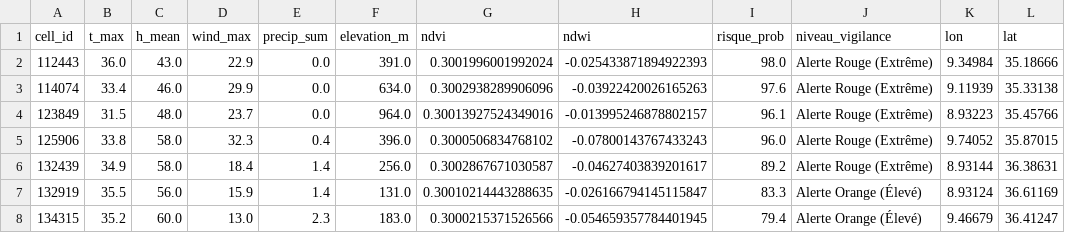
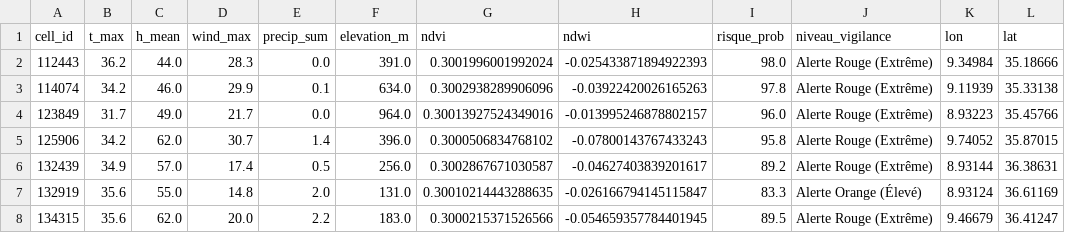
Before and after one commit to Ba7athproject/Tunisia_Fire_Watch, a CSV file: carte_risques_demain_reel.csv, drawn as a sheet; only a part is shown; the diff covers the shown part only.

```diff
--- a/carte_risques_demain_reel.csv
+++ b/carte_risques_demain_reel.csv
@@ -1,8 +1,8 @@
 cell_id,t_max,h_mean,wind_max,precip_sum,elevation_m,ndvi,ndwi,risque_prob,niveau_vigilance,lon,lat
-112443,36.0,43.0,22.9,0.0,391.0,0.3001996001992024,-0.025433871894922393,98.0,Alerte Rouge (Extrême),9.34984,35.18666
-114074,33.4,46.0,29.9,0.0,634.0,0.3002938289906096,-0.03922420026165263,97.6,Alerte Rouge (Extrême),9.11939,35.33138
-123849,31.5,48.0,23.7,0.0,964.0,0.30013927524349016,-0.013995246878802157,96.1,Alerte Rouge (Extrême),8.93223,35.45766
-125906,33.8,58.0,32.3,0.4,396.0,0.3000506834768102,-0.07800143767433243,96.0,Alerte Rouge (Extrême),9.74052,35.87015
-132439,34.9,58.0,18.4,1.4,256.0,0.3002867671030587,-0.04627403839201617,89.2,Alerte Rouge (Extrême),8.93144,36.38631
-132919,35.5,56.0,15.9,1.4,131.0,0.30010214443288635,-0.026166794145115847,83.3,Alerte Orange (Élevé),8.93124,36.61169
-134315,35.2,60.0,13.0,2.3,183.0,0.3000215371526566,-0.054659357784401945,79.4,Alerte Orange (Élevé),9.46679,36.41247
+112443,36.2,44.0,28.3,0.0,391.0,0.3001996001992024,-0.025433871894922393,98.0,Alerte Rouge (Extrême),9.34984,35.18666
+114074,34.2,46.0,29.9,0.1,634.0,0.3002938289906096,-0.03922420026165263,97.8,Alerte Rouge (Extrême),9.11939,35.33138
+123849,31.7,49.0,21.7,0.0,964.0,0.30013927524349016,-0.013995246878802157,96.0,Alerte Rouge (Extrême),8.93223,35.45766
+125906,34.2,62.0,30.7,1.4,396.0,0.3000506834768102,-0.07800143767433243,95.8,Alerte Rouge (Extrême),9.74052,35.87015
+132439,34.9,57.0,17.4,0.5,256.0,0.3002867671030587,-0.04627403839201617,89.2,Alerte Rouge (Extrême),8.93144,36.38631
+132919,35.6,55.0,14.8,2.0,131.0,0.30010214443288635,-0.026166794145115847,83.3,Alerte Orange (Élevé),8.93124,36.61169
+134315,35.6,62.0,20.0,2.2,183.0,0.3000215371526566,-0.054659357784401945,89.5,Alerte Rouge (Extrême),9.46679,36.41247
```
Also changed, not shown: 73 edited cells elsewhere in this file.
